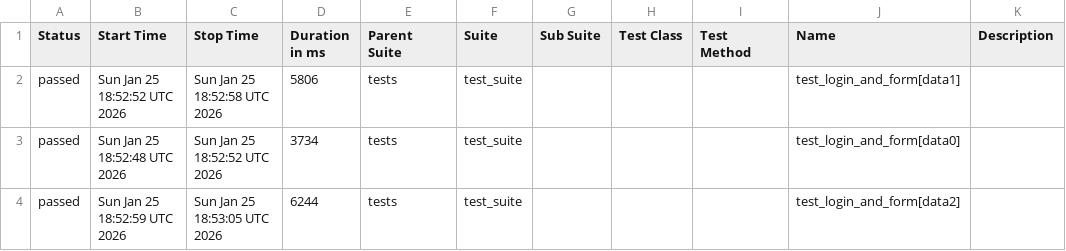
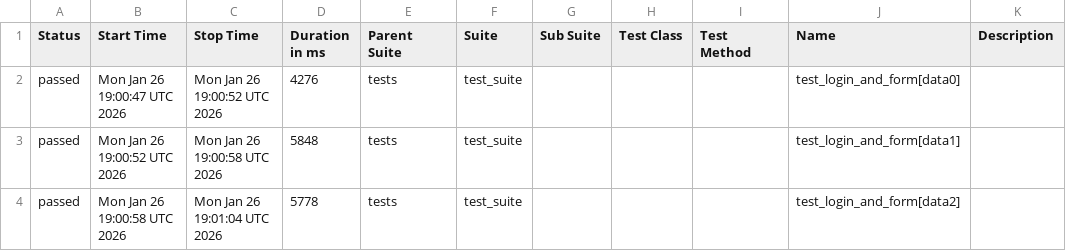
Before and after one commit to harshamaiya99/selenium-pytest-allure-github_actions, a CSV file: data/suites.csv, drawn as a sheet.

```diff
--- a/data/suites.csv
+++ b/data/suites.csv
@@ -1,4 +1,4 @@
 "Status","Start Time","Stop Time","Duration in ms","Parent Suite","Suite","Sub Suite","Test Class","Test Method","Name","Description"
-"passed","Sun Jan 25 18:52:52 UTC 2026","Sun Jan 25 18:52:58 UTC 2026","5806","tests","test_suite","","","","test_login_and_form[data1]",""
-"passed","Sun Jan 25 18:52:48 UTC 2026","Sun Jan 25 18:52:52 UTC 2026","3734","tests","test_suite","","","","test_login_and_form[data0]",""
-"passed","Sun Jan 25 18:52:59 UTC 2026","Sun Jan 25 18:53:05 UTC 2026","6244","tests","test_suite","","","","test_login_and_form[data2]",""
+"passed","Mon Jan 26 19:00:47 UTC 2026","Mon Jan 26 19:00:52 UTC 2026","4276","tests","test_suite","","","","test_login_and_form[data0]",""
+"passed","Mon Jan 26 19:00:52 UTC 2026","Mon Jan 26 19:00:58 UTC 2026","5848","tests","test_suite","","","","test_login_and_form[data1]",""
+"passed","Mon Jan 26 19:00:58 UTC 2026","Mon Jan 26 19:01:04 UTC 2026","5778","tests","test_suite","","","","test_login_and_form[data2]",""
```
Also changed, not shown: 27 other files.
